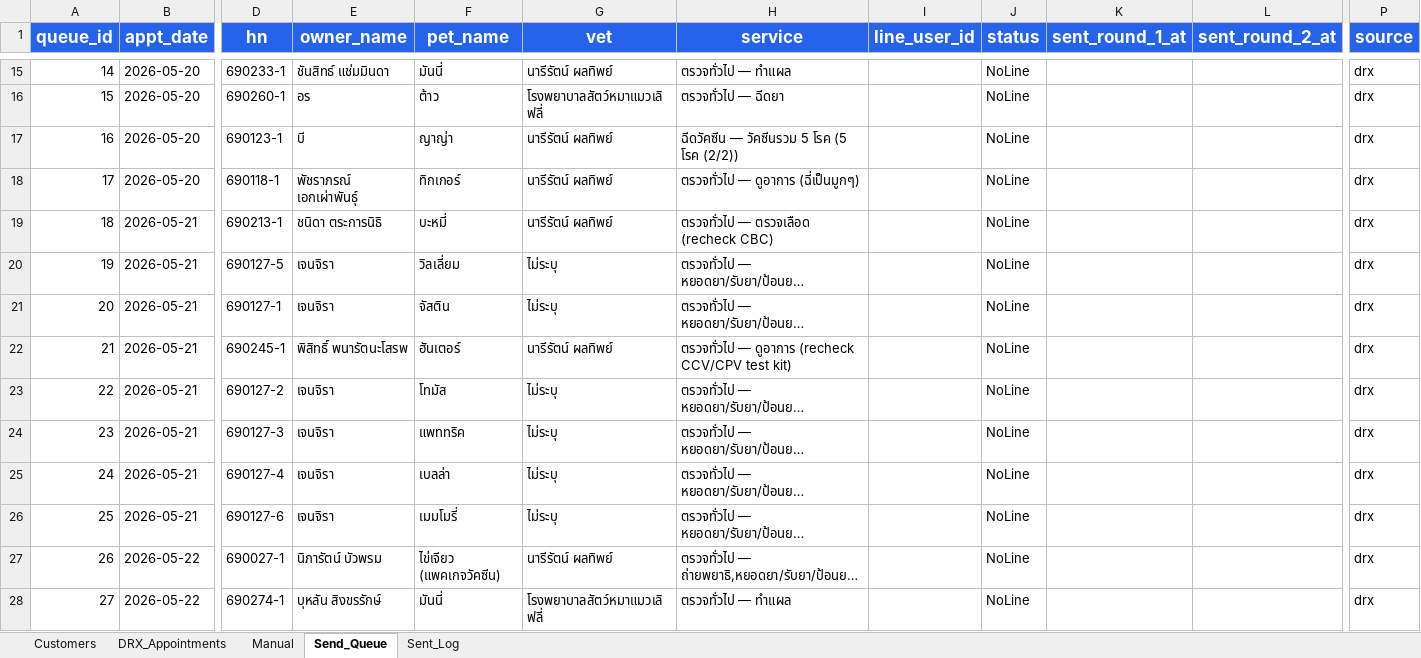
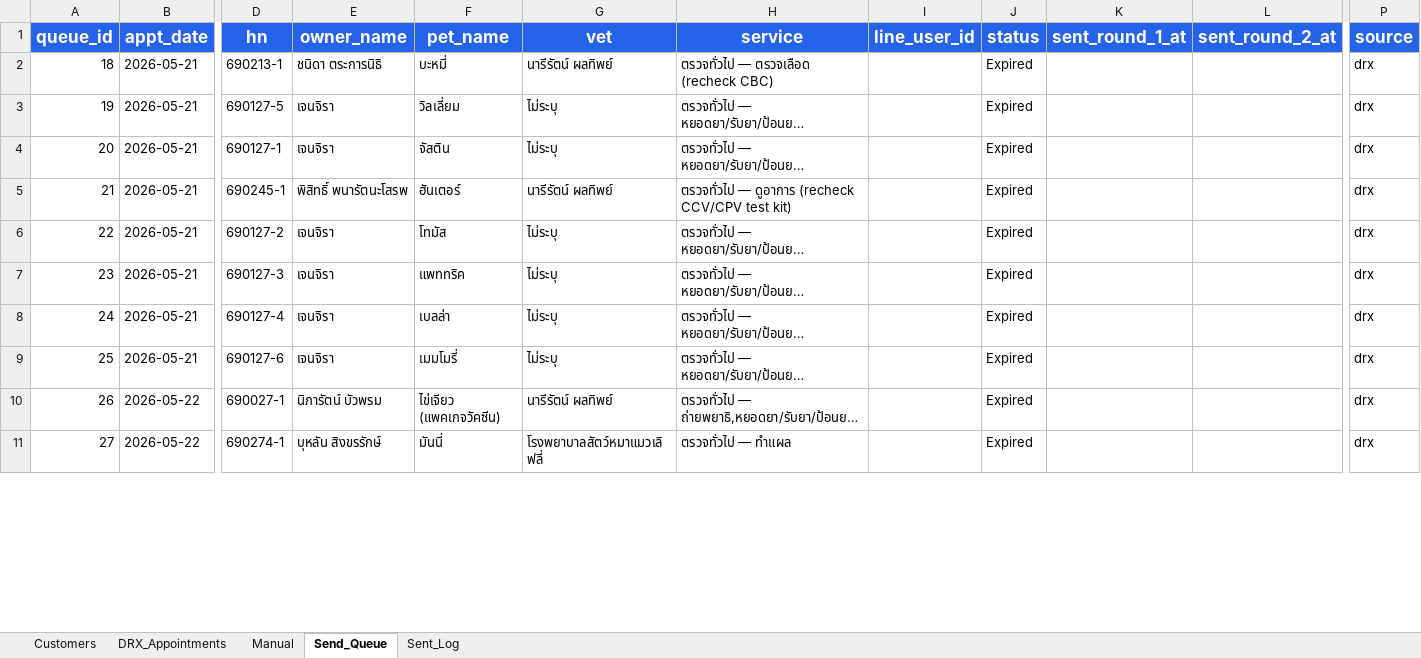
Before and after one commit to aitrccreation/dogcat-chatbot, an Excel workbook: appointments.xlsx, sheet Send_Queue, drawn as a sheet; only a part is shown, gaps mark what is left out; long unchanged cells end in …; values as stored, in another font and other column widths than the file's, no borders; conditional formats not drawn; removed rows and columns are numbered as before the commit, all else as after; rows hold the shown columns only; the diff covers the shown part only; the diff names each change by its address in the sheet, - before the commit and + after, or states it on an @@ line.

```diff
--- a/appointments.xlsx (sheet Send_Queue)
+++ b/appointments.xlsx (sheet Send_Queue)
-row 15: 14 | 2026-05-20 | 690233-1 | ชันสิทธ์ แช่มมินดา | มันนี่ | นารีรัตน์ ผลทิพย์ | ตรวจทั่วไป — ทำแผล |  | NoLine |  |  | drx
-row 16: 15 | 2026-05-20 | 690260-1 | อร | ต้าว | โรงพยาบาลสัตว์หมาแมวเลิฟลี่ | ตรวจทั่วไป — ฉีดยา |  | NoLine |  |  | drx
-row 17: 16 | 2026-05-20 | 690123-1 | บี | ญาญ่า | นารีรัตน์ ผลทิพย์ | ฉีดวัคซีน — วัคซีนรวม 5 โรค (5 โรค (2/2)) |  | NoLine |  |  | drx
-row 18: 17 | 2026-05-20 | 690118-1 | พัชราภรณ์ เอกเผ่าพันธุ์ | ทิกเกอร์ | นารีรัตน์ ผลทิพย์ | ตรวจทั่วไป — ดูอาการ (ฉี่เป็นมูกๆ) |  | NoLine |  |  | drx
-J2:J11 (status): NoLine
+J2:J11 (status): Expired
```
Also changed, not shown: 33 added rows, 14 removed rows and 15 edited cells elsewhere in this sheet, sheet DRX_Appointments, sheet Sent_Log, sheet Customers, 1 other file.
